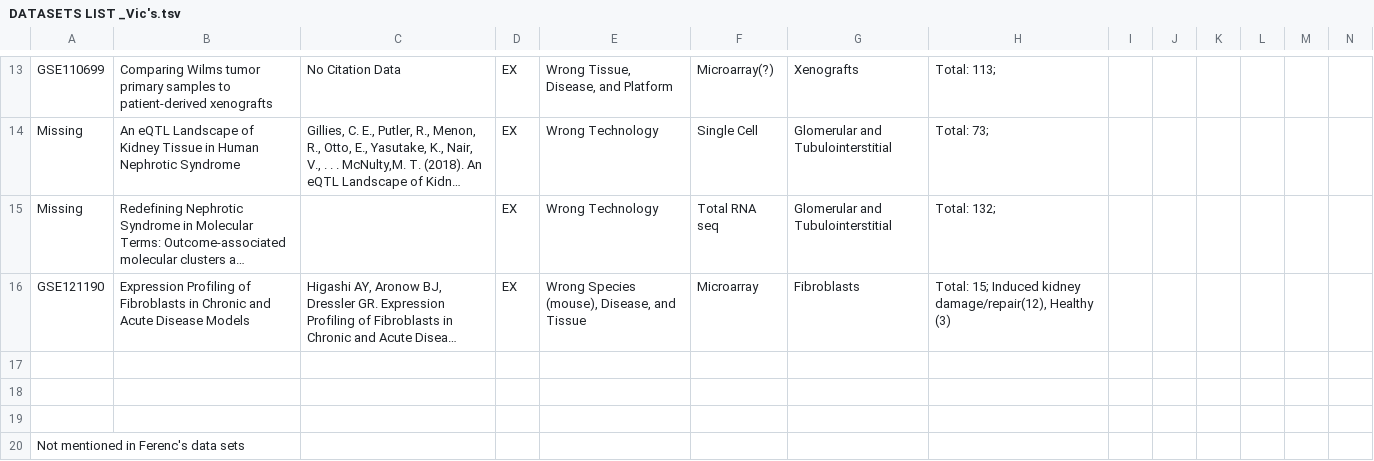
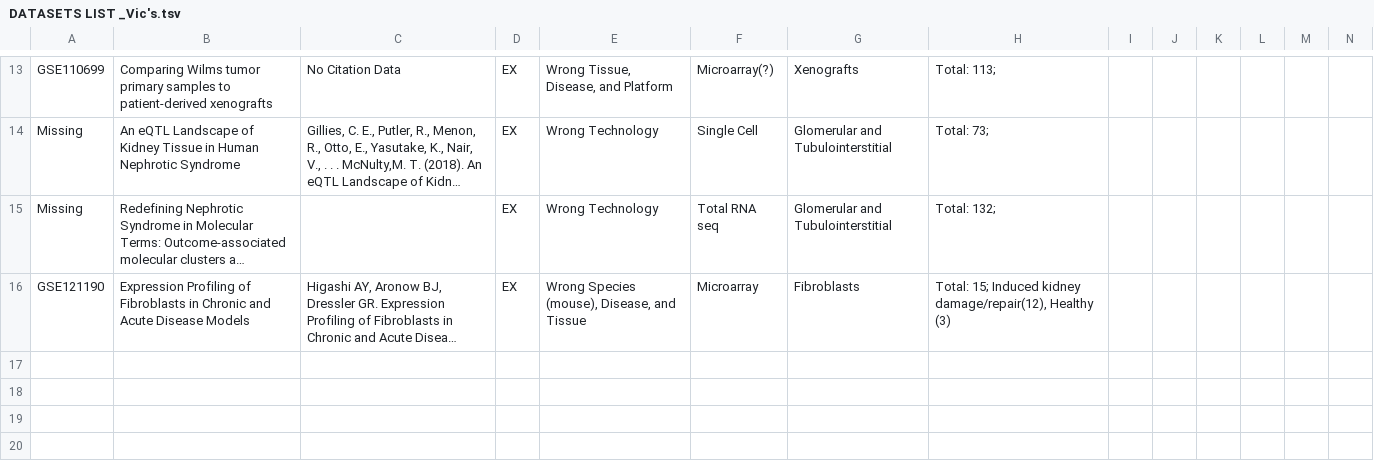
Before and after one commit to saezlab/VM_CKD_saezlab, a TSV file: DATASETS LIST _Vic's.tsv, drawn as a sheet; only a part is shown, gaps mark what is left out; long unchanged cells end in …; rows hold the shown columns only; the diff names each change by its address in the sheet, - before the commit and + after, or states it on an @@ line.

Commit message:
Update DATASETS LIST _Vic's.tsv

```diff
--- a/DATASETS LIST _Vic's.tsv
+++ b/DATASETS LIST _Vic's.tsv
-row 17: (empty)
-row 18: (empty)
-row 19: (empty)
-row 20: Not mentioned in Ferenc's data sets
```
